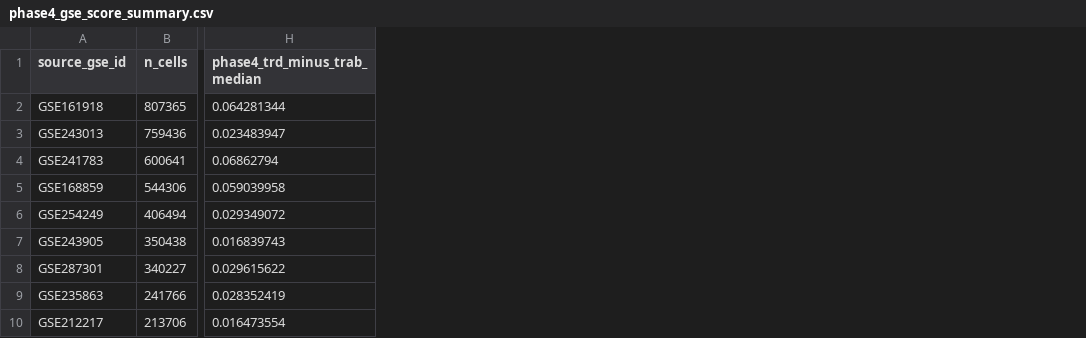
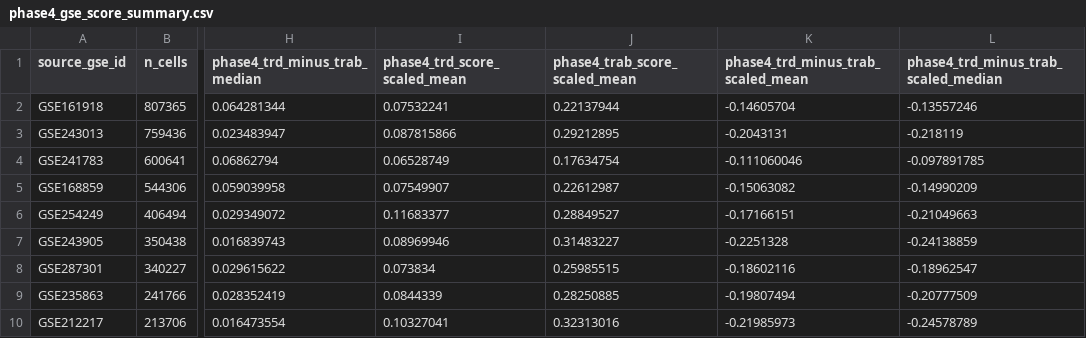
Before and after one commit to LikaiTan/gdTAI, a CSV file: Integrated_dataset/tables/phase4_gse_score_summary.csv, drawn as a sheet; only a part is shown, gaps mark what is left out; the diff names each change by its address in the sheet, - before the commit and + after, or states it on an @@ line.

Commit message:
Extend Phase 4 with scaled TRD TRAB scores

```diff
--- a/Integrated_dataset/tables/phase4_gse_score_summary.csv
+++ b/Integrated_dataset/tables/phase4_gse_score_summary.csv
+column I (phase4_trd_score_scaled_mean), rows 2-10: 0.07532241 | 0.087815866 | 0.06528749 | 0.07549907 | 0.11683377 | 0.08969946 | 0.073834 | 0.0844339 | 0.10327041
+column J (phase4_trab_score_scaled_mean), rows 2-10: 0.22137944 | 0.29212895 | 0.17634754 | 0.22612987 | 0.28849527 | 0.31483227 | 0.25985515 | 0.28250885 | 0.32313016
+column K, rows 1-10: phase4_trd_minus_trab_scaled_mean | -0.14605704 | -0.2043131 | -0.111060046 | -0.15063082 | -0.17166151 | -0.2251328 | -0.18602116 | -0.19807494 | -0.21985973
+column L, rows 1-10: phase4_trd_minus_trab_scaled_median | -0.13557246 | -0.218119 | -0.097891785 | -0.14990209 | -0.21049663 | -0.24138859 | -0.18962547 | -0.20777509 | -0.24578789
```
Also changed, not shown: Integrated_dataset/tables/phase4_leiden_score_summary.csv, Integrated_dataset/tables/phase4_score_summary.csv, 5 other files.
